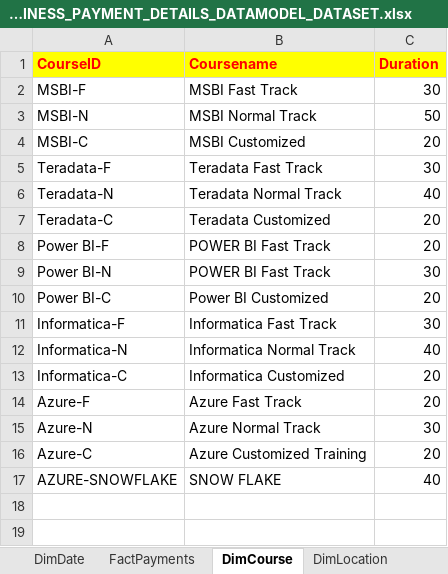
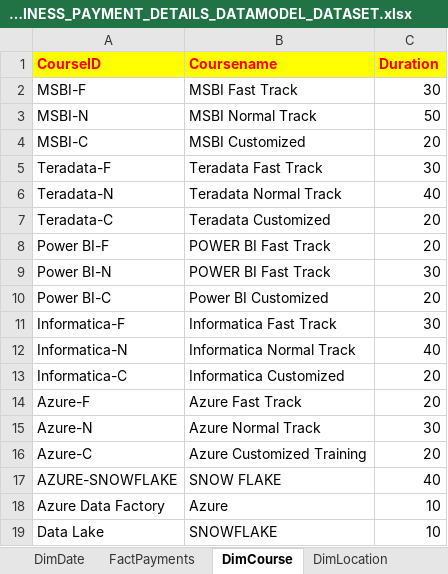
Before and after one commit to Joelfinny/Rajendra-Dev, an Excel workbook: VINAYTECH_BUSINESS_PAYMENT_DETAILS_DATAMODEL_DATASET.xlsx, sheet DimCourse, drawn as a sheet; values as stored, in another font and other column widths than the file's, no borders; table styles not drawn; the diff names each change by its address in the sheet, - before the commit and + after, or states it on an @@ line.

Commit message:
Add files via upload

```diff
--- a/VINAYTECH_BUSINESS_PAYMENT_DETAILS_DATAMODEL_DATASET.xlsx (sheet DimCourse)
+++ b/VINAYTECH_BUSINESS_PAYMENT_DETAILS_DATAMODEL_DATASET.xlsx (sheet DimCourse)
+row 18: Azure Data Factory | Azure | 10
+row 19: Data Lake | SNOWFLAKE | 10
```
